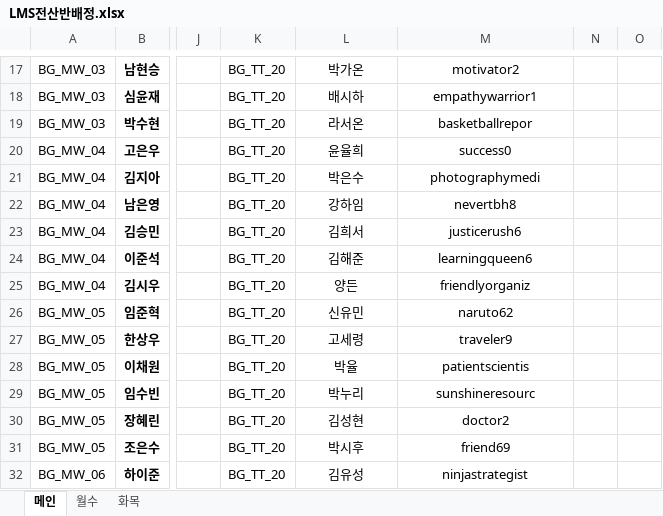
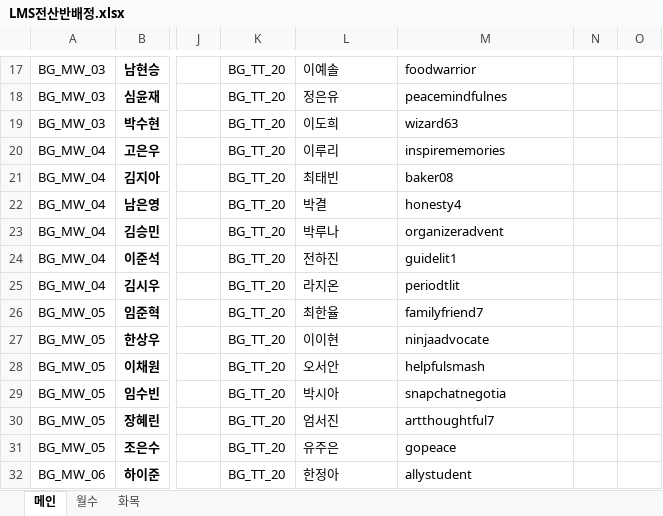
Before and after one commit to Duinho/enoz_kjg, an Excel workbook: 파이썬/코딩교실 매크로/1.코딩교실준비/3.전산반배정/2.LMS전산반배정/LMS전산반배정.xlsx, sheet 메인, drawn as a sheet; only a part is shown, gaps mark what is left out; values as stored, in another font and other column widths than the file's, no borders; the diff covers the shown part only; the diff names each change by its address in the sheet, - before the commit and + after, or states it on an @@ line.

```diff
--- a/파이썬/코딩교실 매크로/1.코딩교실준비/3.전산반배정/2.LMS전산반배정/LMS전산반배정.xlsx (sheet 메인)
+++ b/파이썬/코딩교실 매크로/1.코딩교실준비/3.전산반배정/2.LMS전산반배정/LMS전산반배정.xlsx (sheet 메인)
-L17:M32 alignment: center
+L17:M32 alignment: left
-L17: 박가온
+L17: 이예솔
-M17: motivator2
+M17: foodwarrior
-L18: 배시하
+L18: 정은유
-M18: empathywarrior1
+M18: peacemindfulnes
-L19: 라서온
+L19: 이도희
-M19: basketballrepor
+M19: wizard63
-L20: 윤율희
+L20: 이루리
-M20: success0
+M20: inspirememories
-L21: 박은수
+L21: 최태빈
-M21: photographymedi
+M21: baker08
-L22: 강하임
+L22: 박결
-M22: nevertbh8
+M22: honesty4
-L23: 김희서
+L23: 박루나
-M23: justicerush6
+M23: organizeradvent
-L24: 김해준
+L24: 전하진
-M24: learningqueen6
+M24: guidelit1
-L25: 양든
+L25: 라지온
-M25: friendlyorganiz
+M25: periodtlit
-L26: 신유민
+L26: 최한율
-M26: naruto62
+M26: familyfriend7
-L27: 고세령
+L27: 이이현
-M27: traveler9
+M27: ninjaadvocate
-L28: 박율
+L28: 오서안
-M28: patientscientis
+M28: helpfulsmash
-L29: 박누리
+L29: 박시아
-M29: sunshineresourc
+M29: snapchatnegotia
-L30: 김성현
+L30: 엄서진
-M30: doctor2
+M30: artthoughtful7
-L31: 박시후
+L31: 유주은
-M31: friend69
+M31: gopeace
-L32: 김유성
+L32: 한정아
-M32: ninjastrategist
+M32: allystudent
```
Also changed, not shown: 55 removed rows, 532 edited cells and cell formats elsewhere in this sheet, sheet 화목, sheet 월수, 1 other file.
